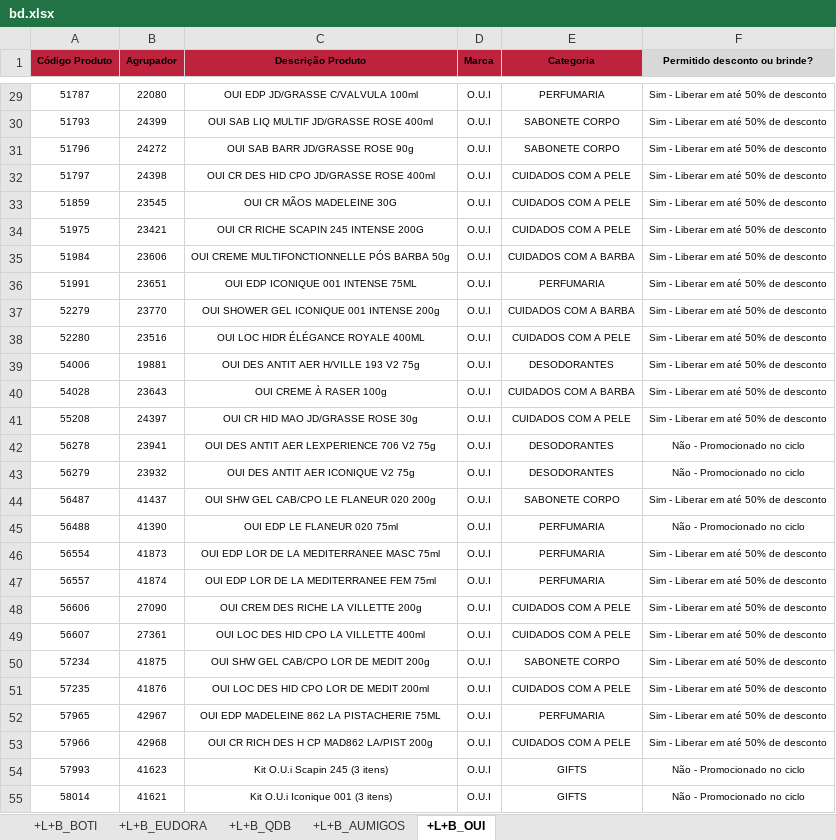
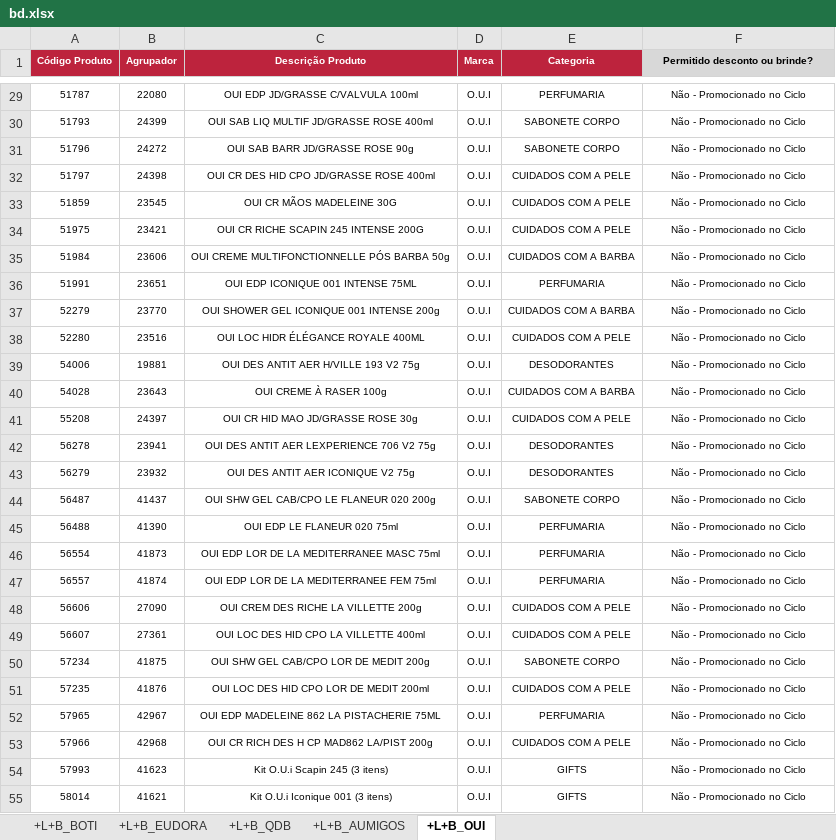
Before and after one commit to alcinadadosti-worspace/CrossingSheets, an Excel workbook: bd.xlsx, sheet +L+B_OUI, drawn as a sheet; only a part is shown, gaps mark what is left out; values as stored, in another font and other column widths than the file's, no borders; conditional formats not drawn; the diff covers the shown part only; the diff names each change by its address in the sheet, - before the commit and + after, or states it on an @@ line.

```diff
--- a/bd.xlsx (sheet +L+B_OUI)
+++ b/bd.xlsx (sheet +L+B_OUI)
-A1:E1 text colour: black
+A1:E1 text colour: #FFFFFF
-F29:F41 (Permitido desconto ou brinde?): Sim - Liberar em até 50% de desconto
+F29:F41 (Permitido desconto ou brinde?): Não - Promocionado no Ciclo
-F42:F43 (Permitido desconto ou brinde?): Não - Promocionado no ciclo
+F42:F43 (Permitido desconto ou brinde?): Não - Promocionado no Ciclo
-F44 (Permitido desconto ou brinde?): Sim - Liberar em até 50% de desconto
+F44 (Permitido desconto ou brinde?): Não - Promocionado no Ciclo
-F45 (Permitido desconto ou brinde?): Não - Promocionado no ciclo
+F45 (Permitido desconto ou brinde?): Não - Promocionado no Ciclo
-F46:F53 (Permitido desconto ou brinde?): Sim - Liberar em até 50% de desconto
+F46:F53 (Permitido desconto ou brinde?): Não - Promocionado no Ciclo
-F54:F55 (Permitido desconto ou brinde?): Não - Promocionado no ciclo
+F54:F55 (Permitido desconto ou brinde?): Não - Promocionado no Ciclo
```
Also changed, not shown: 4 added rows and 104 edited cells elsewhere in this sheet, sheet +L+B_BOTI, sheet +L+B_EUDORA, sheet +L+B_QDB, sheet +L+B_AUMIGOS, 1 other file.
